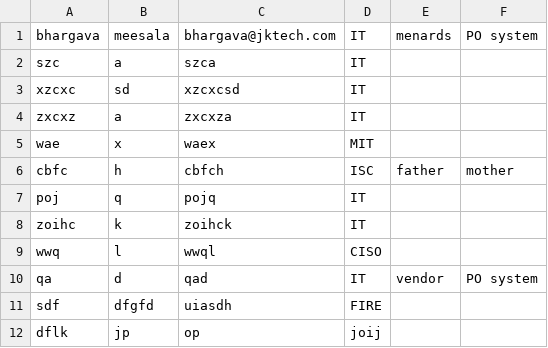
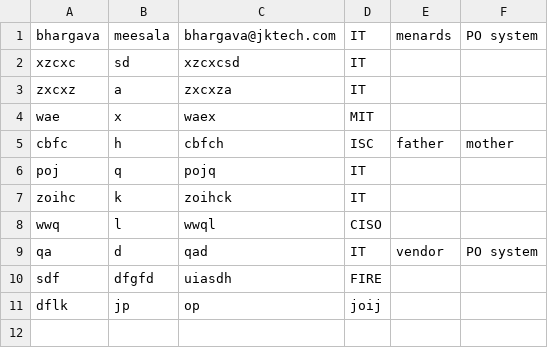
Before and after one commit to shrishtianand/IncidentApp, a CSV file: utility/data.csv, drawn as a sheet.

```diff
--- a/utility/data.csv
+++ b/utility/data.csv
@@ -1,3 +1,2 @@
 bhargava,meesala,bhargava@jktech.com,IT,menards,PO system
-szc,a,szca,IT,,
 xzcxc,sd,xzcxcsd,IT,,
```
Also changed, not shown: 1 other file.
